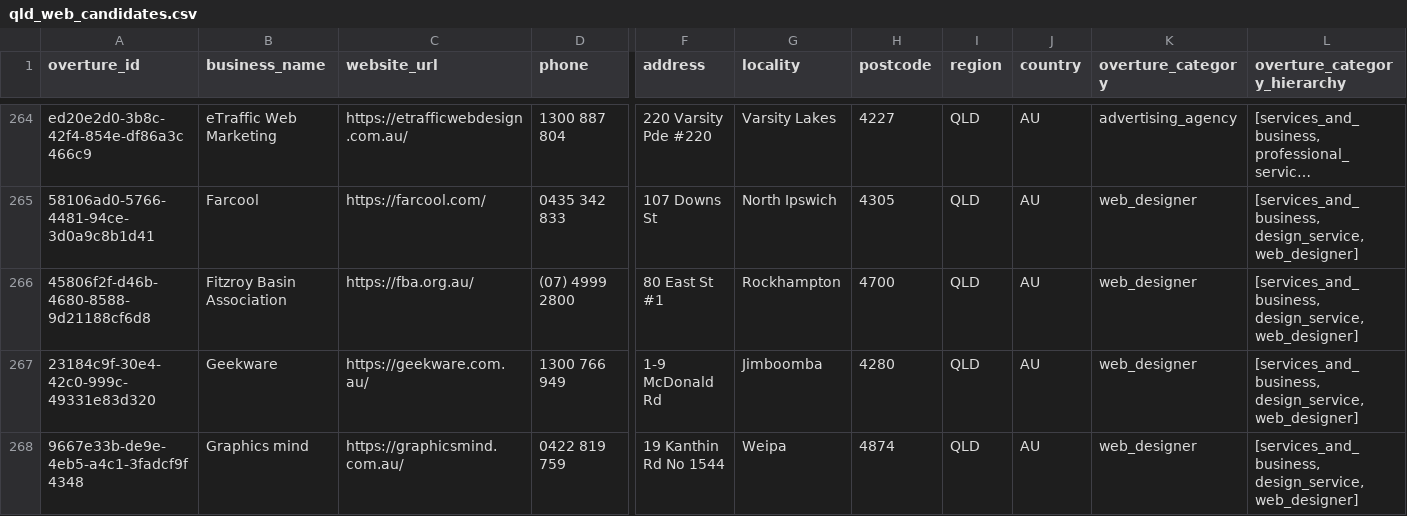
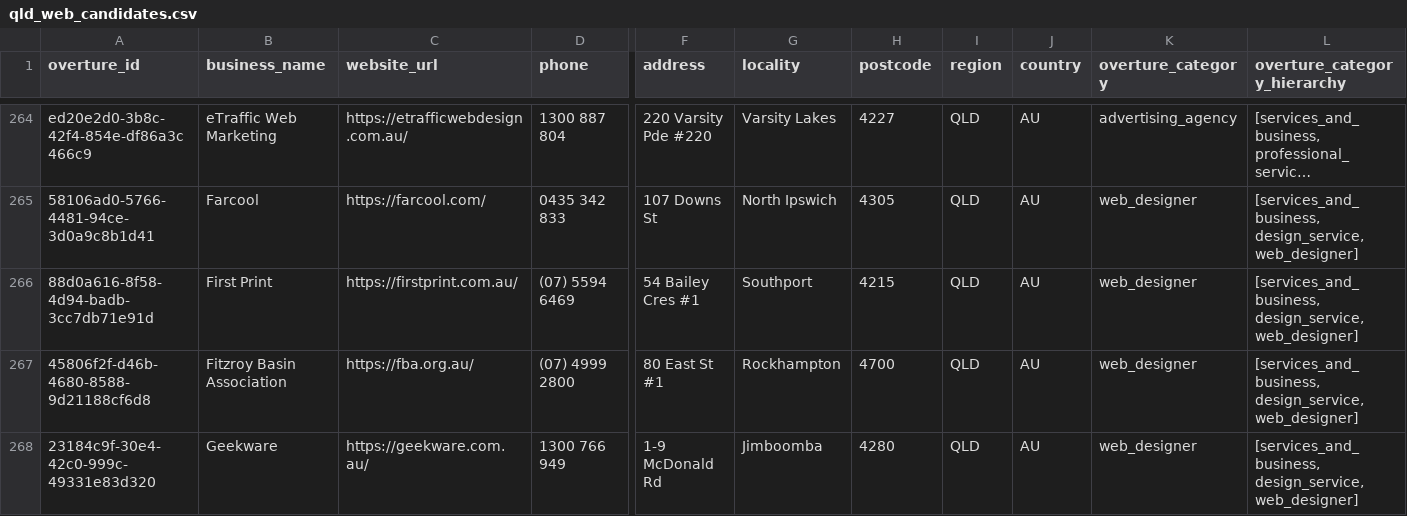
Before and after one commit to hostioau/lwd-overture-importer, a CSV file: output/qld_web_candidates.csv, drawn as a sheet; only a part is shown, gaps mark what is left out; the shorter side is filled out with more unchanged rows; long unchanged cells end in …; rows hold the shown columns only; the diff covers the shown part only; the diff names each change by its address in the sheet, - before the commit and + after, or states it on an @@ line.

```diff
--- a/output/qld_web_candidates.csv
+++ b/output/qld_web_candidates.csv
+row 266: 88d0a616-8f58-4d94-badb-3cc7db71e91d | First Print | https://firstprint.com.au/ | (07) 5594 6469 | 54 Bailey Cres #1 | Southport | 4215 | QLD | AU | web_designer | [services_and_business, design_service, web_designer]
```
Also changed, not shown: 2 added rows, 3 removed rows and 15 edited cells elsewhere in this file.
